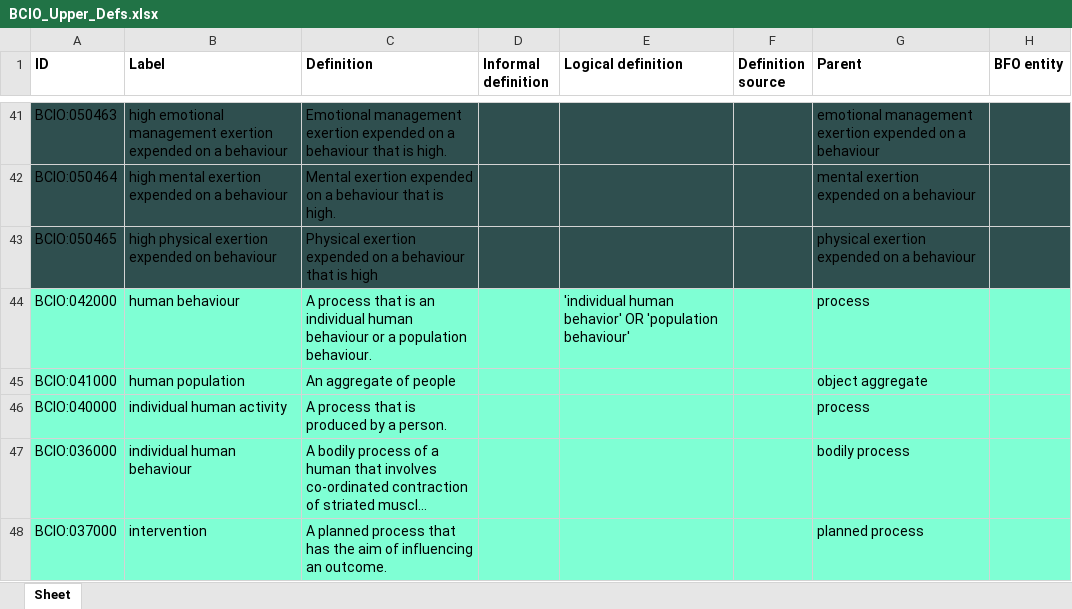
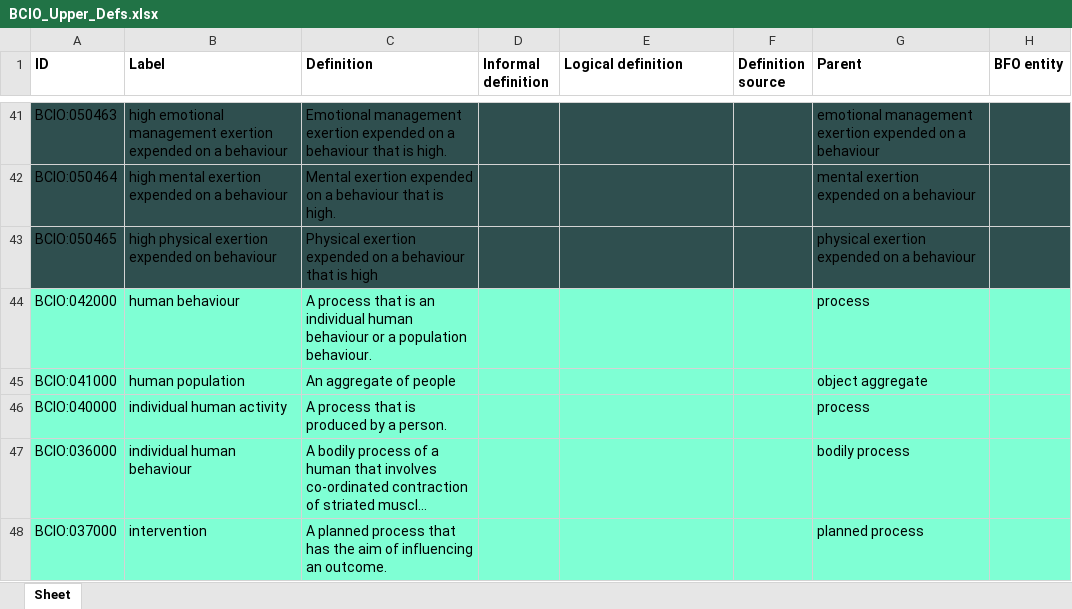
Before and after one commit to b-gehrke/BCIO, an Excel workbook: Upper Level BCIO/inputs/BCIO_Upper_Defs.xlsx, sheet Sheet, drawn as a sheet; only a part is shown, gaps mark what is left out; long unchanged cells end in …; values as stored, in another font and other column widths than the file's, no borders; the diff names each change by its address in the sheet, - before the commit and + after, or states it on an @@ line.

Commit message:
Updating BCIO_Upper_Defs.xlsx

```diff
--- a/Upper Level BCIO/inputs/BCIO_Upper_Defs.xlsx (sheet Sheet)
+++ b/Upper Level BCIO/inputs/BCIO_Upper_Defs.xlsx (sheet Sheet)
-E44 (Logical definition): 'individual human behavior' OR 'population behaviour'
+E44 (Logical definition): (empty)
```
